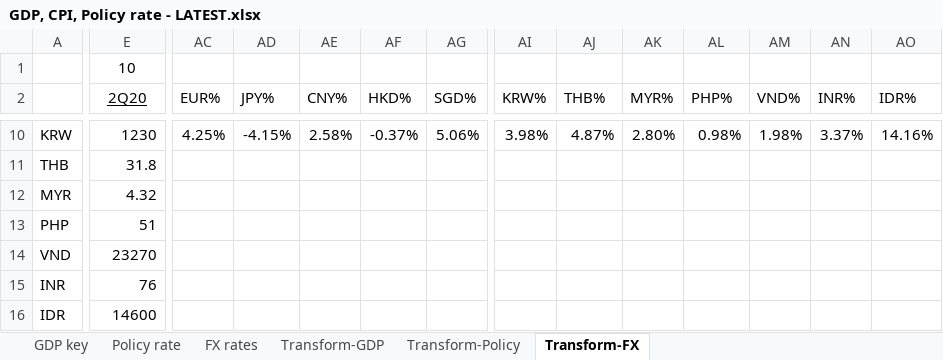
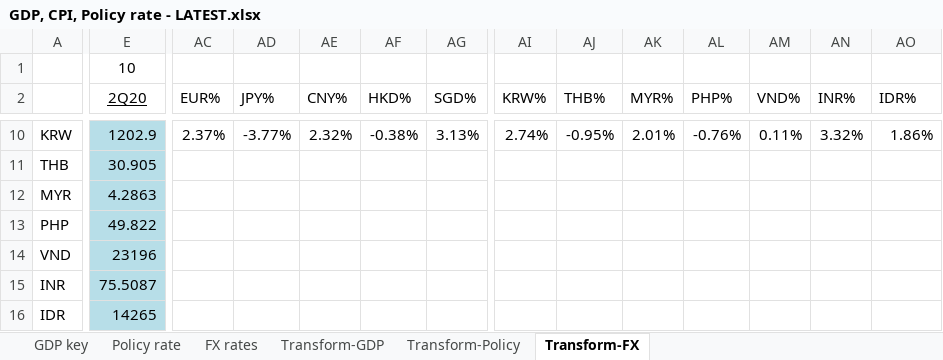
Before and after one commit to DT345/hello-world, an Excel workbook: GDP, CPI, Policy rate - LATEST.xlsx, sheet Transform-FX, drawn as a sheet; only a part is shown, gaps mark what is left out; values as stored, in another font and other column widths than the file's, no borders; the diff covers the shown part only; the diff names each change by its address in the sheet, - before the commit and + after, or states it on an @@ line.

```diff
--- a/GDP, CPI, Policy rate - LATEST.xlsx (sheet Transform-FX)
+++ b/GDP, CPI, Policy rate - LATEST.xlsx (sheet Transform-FX)
-E10:E16 fill: none
+E10:E16 fill: #B7DEE8
-E10 (2Q20): 1230
+E10 (2Q20): 1202.9
-AC10 (EUR%): 4.25%
+AC10 (EUR%): 2.37%
-AD10 (JPY%): -4.15%
+AD10 (JPY%): -3.77%
-AE10 (CNY%): 2.58%
+AE10 (CNY%): 2.32%
-AF10 (HKD%): -0.37%
+AF10 (HKD%): -0.38%
-AG10 (SGD%): 5.06%
+AG10 (SGD%): 3.13%
-AI10 (KRW%): 3.98%
+AI10 (KRW%): 2.74%
-AJ10 (THB%): 4.87%
+AJ10 (THB%): -0.95%
-AK10 (MYR%): 2.80%
+AK10 (MYR%): 2.01%
-AL10 (PHP%): 0.98%
+AL10 (PHP%): -0.76%
-AM10 (VND%): 1.98%
+AM10 (VND%): 0.11%
-AN10 (INR%): 3.37%
+AN10 (INR%): 3.32%
-AO10 (IDR%): 14.16%
+AO10 (IDR%): 1.86%
-E11 (2Q20): 31.8
+E11 (2Q20): 30.905
-E12 (2Q20): 4.32
+E12 (2Q20): 4.2863
-E13 (2Q20): 51
+E13 (2Q20): 49.822
-E14 (2Q20): 23270
+E14 (2Q20): 23196
-E15 (2Q20): 76
+E15 (2Q20): 75.5087
-E16 (2Q20): 14600
+E16 (2Q20): 14265
```
Also changed, not shown: 94 edited cells and cell formats elsewhere in this sheet, sheet Transform-Policy, sheet Policy rate, sheet GDP key, sheet Transform-GDP, formulas that keep their value.
